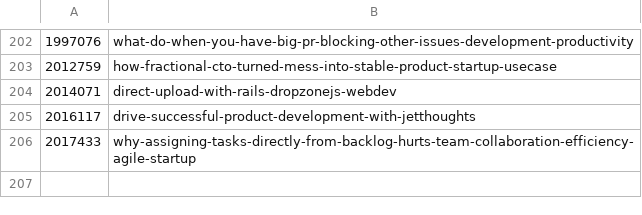
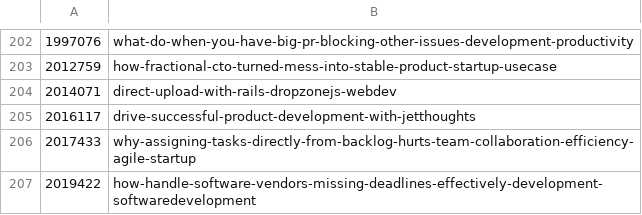
Before and after one commit to jetthoughts/jetthoughts.github.io, a CSV file: seo/devto_urls_mapping.csv, drawn as a sheet; only a part is shown, gaps mark what is left out.

```diff
--- a/seo/devto_urls_mapping.csv
+++ b/seo/devto_urls_mapping.csv
@@ -206 +206,2 @@
 2017433,why-assigning-tasks-directly-from-backlog-hurts-team-collaboration-efficiency-agile-startup
+2019422,how-handle-software-vendors-missing-deadlines-effectively-development-softwaredevelopment
```
Also changed, not shown: 3 other files.
